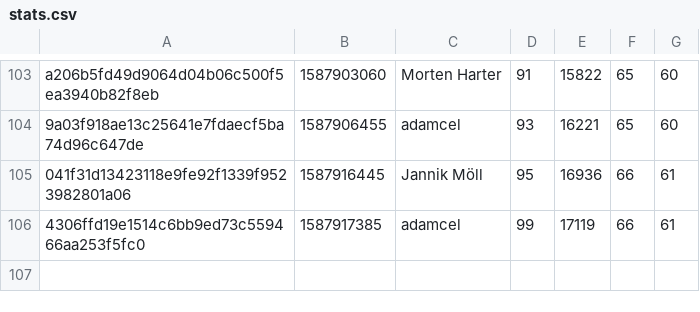
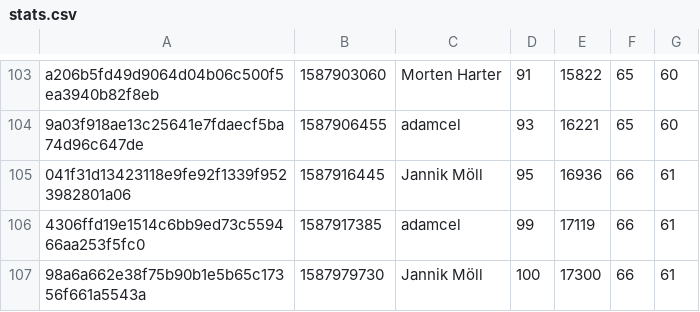
Before and after one commit to MoellJ/moellj.github.io, a CSV file: data/stats.csv, drawn as a sheet; only a part is shown, gaps mark what is left out; the diff names each change by its address in the sheet, - before the commit and + after, or states it on an @@ line.

```diff
--- a/data/stats.csv
+++ b/data/stats.csv
+row 107: 98a6a662e38f75b90b1e5b65c17356f661a5543a | 1587979730 | Jannik Möll | 100 | 17300 | 66 | 61
```
